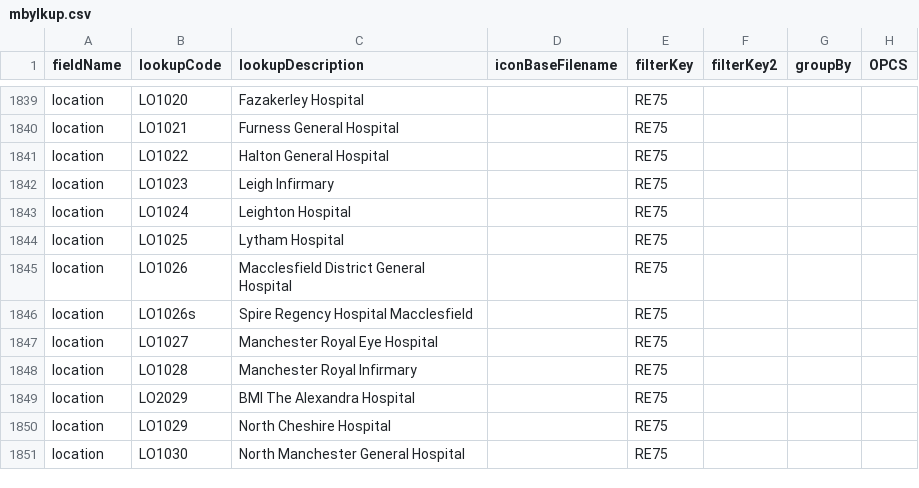
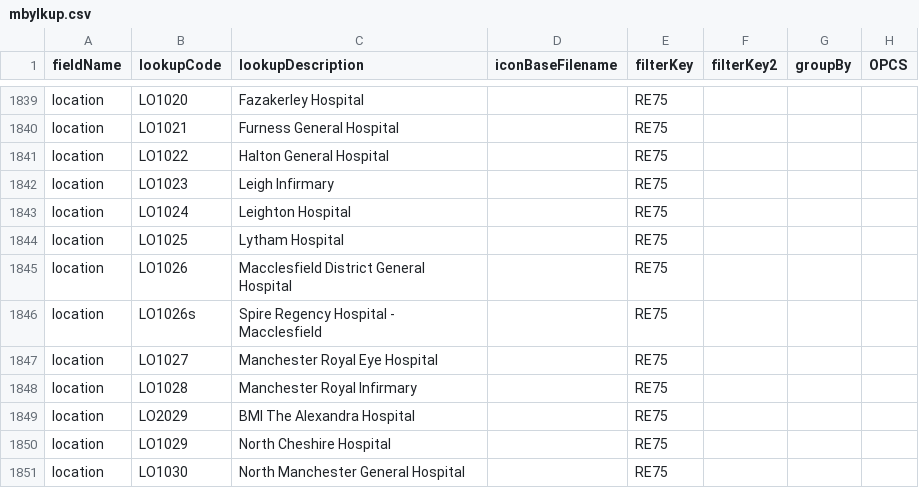
Before and after one commit to homepark/lkups, a CSV file: mbylkup.csv, drawn as a sheet; only a part is shown, gaps mark what is left out.

Commit message:
Update mbylkup.csv

```diff
--- a/mbylkup.csv
+++ b/mbylkup.csv
@@ -1845,3 +1845,3 @@ location,LO1025,Lytham Hospital,,RE75,,,,
 location,LO1026,Macclesfield District General Hospital,,RE75,,,,
-location,LO1026s,Spire Regency Hospital Macclesfield,,RE75,,,,
+location,LO1026s,Spire Regency Hospital - Macclesfield,,RE75,,,,
 location,LO1027,Manchester Royal Eye Hospital,,RE75,,,,
```
